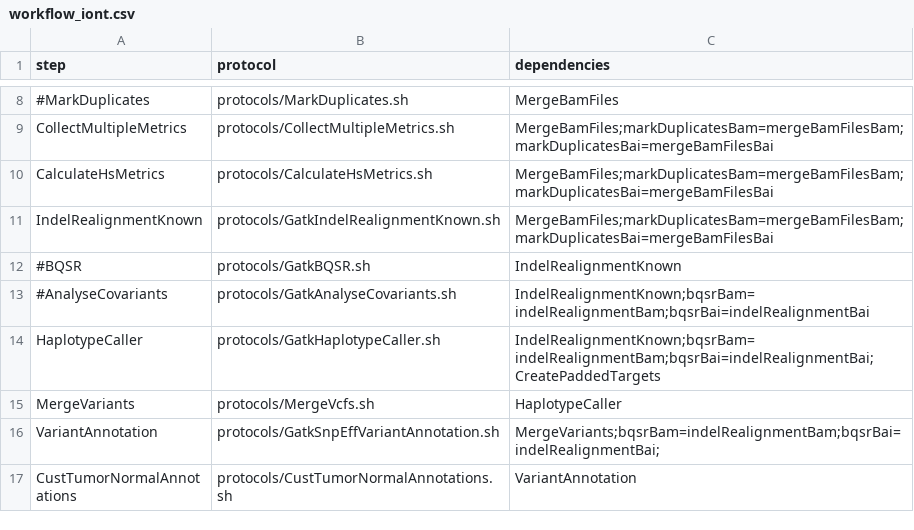
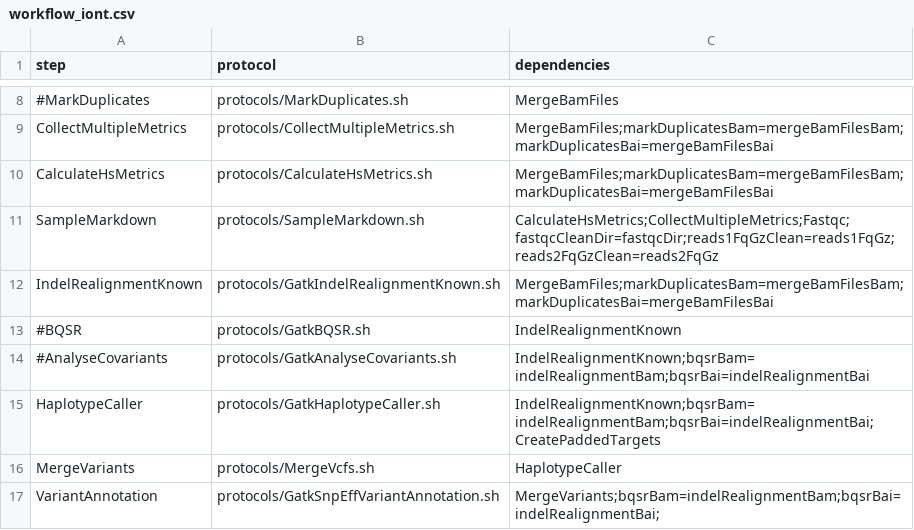
Before and after one commit to mmterpstra/molgenis-c5-TumorNormal, a CSV file: workflow_iont.csv, drawn as a sheet; only a part is shown, gaps mark what is left out; the shorter side is filled out with more unchanged rows.

```diff
--- a/workflow_iont.csv
+++ b/workflow_iont.csv
@@ -10,2 +10,3 @@ CollectMultipleMetrics,protocols/CollectMultipleMetrics.sh,MergeBamFiles;markDup
 CalculateHsMetrics,protocols/CalculateHsMetrics.sh,MergeBamFiles;markDuplicatesBam=mergeBamFilesBam;markDuplicatesBai=mergeBamFilesBai
+SampleMarkdown,protocols/SampleMarkdown.sh,CalculateHsMetrics;CollectMultipleMetrics;Fastqc;fastqcCleanDir=fastqcDir;reads1FqGzClean=reads1FqGz;reads2FqGzClean=reads2FqGz
 IndelRealignmentKnown,protocols/GatkIndelRealignmentKnown.sh,MergeBamFiles;markDuplicatesBam=mergeBamFilesBam;markDuplicatesBai=mergeBamFilesBai
```
Also changed, not shown: parameters.csv, workflow.csv, 5 other files.
